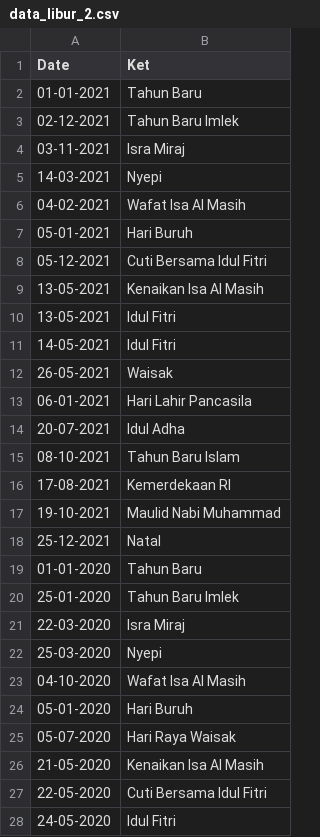
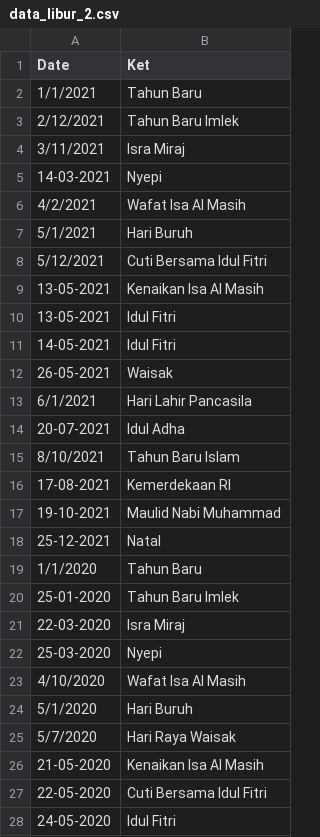
Before and after one commit to elianrichard/kwh_meter, a CSV file: data_libur_2.csv, drawn as a sheet; only a part is shown; the diff covers the shown part only.

```diff
--- a/data_libur_2.csv
+++ b/data_libur_2.csv
@@ -1,9 +1,9 @@
 Date,Ket
-01-01-2021,Tahun Baru
-02-12-2021,Tahun Baru Imlek
-03-11-2021,Isra Miraj
+1/1/2021,Tahun Baru
+2/12/2021,Tahun Baru Imlek
+3/11/2021,Isra Miraj
 14-03-2021,Nyepi
-04-02-2021,Wafat Isa Al Masih
-05-01-2021,Hari Buruh
-05-12-2021,Cuti Bersama Idul Fitri
+4/2/2021,Wafat Isa Al Masih
+5/1/2021,Hari Buruh
+5/12/2021,Cuti Bersama Idul Fitri
 13-05-2021,Kenaikan Isa Al Masih
@@ -12,5 +12,5 @@ Date,Ket
 26-05-2021,Waisak
-06-01-2021,Hari Lahir Pancasila
+6/1/2021,Hari Lahir Pancasila
 20-07-2021,Idul Adha
-08-10-2021,Tahun Baru Islam
+8/10/2021,Tahun Baru Islam
 17-08-2021,Kemerdekaan RI
@@ -18,3 +18,3 @@ Date,Ket
 25-12-2021,Natal
-01-01-2020,Tahun Baru
+1/1/2020,Tahun Baru
 25-01-2020,Tahun Baru Imlek
@@ -22,5 +22,5 @@ Date,Ket
 25-03-2020,Nyepi
-04-10-2020,Wafat Isa Al Masih
-05-01-2020,Hari Buruh
-05-07-2020,Hari Raya Waisak
+4/10/2020,Wafat Isa Al Masih
+5/1/2020,Hari Buruh
+5/7/2020,Hari Raya Waisak
 21-05-2020,Kenaikan Isa Al Masih
```
Also changed, not shown: 1 added row and 15 edited cells elsewhere in this file, 1 other file.
